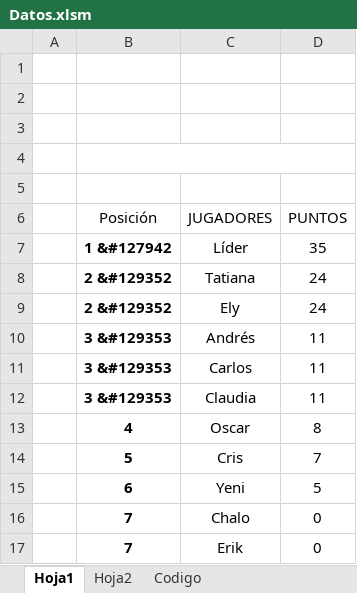
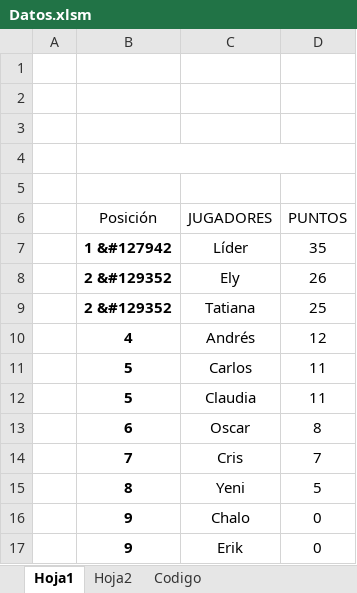
Before and after one commit to diacono81/WebLUdo, an Excel workbook: Datos.xlsm, sheet Hoja1, drawn as a sheet; values as stored, in another font and other column widths than the file's, no borders; charts and pictures and table styles not drawn; removed rows and columns are numbered as before the commit, all else as after; the diff names each change by its address in the sheet, - before the commit and + after, or states it on an @@ line.

```diff
--- a/Datos.xlsm (sheet Hoja1)
+++ b/Datos.xlsm (sheet Hoja1)
-row 8:  | 2 &#129352 | Tatiana | 24
-D8 (PUNTOS): 24
+D8 (PUNTOS): 26
+row 9:  | 2 &#129352 | Tatiana | 25
-B10 (Posición): 3 &#129353
+B10 (Posición): 4
-D10 (PUNTOS): 11
+D10 (PUNTOS): 12
-B11:B12 (Posición): 3 &#129353
+B11:B12 (Posición): 5
-B13 (Posición): 4
+B13 (Posición): 6
-B14 (Posición): 5
+B14 (Posición): 7
-B15 (Posición): 6
+B15 (Posición): 8
-B16:B17 (Posición): 7
+B16:B17 (Posición): 9
```
Also changed, not shown: sheet Codigo, 1 other file.
